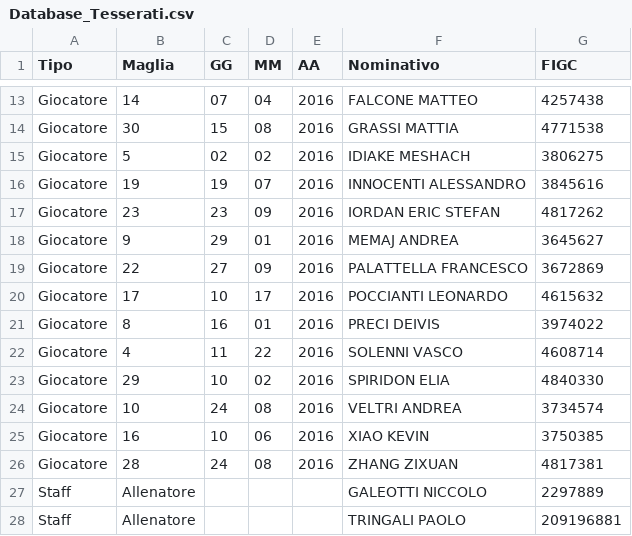
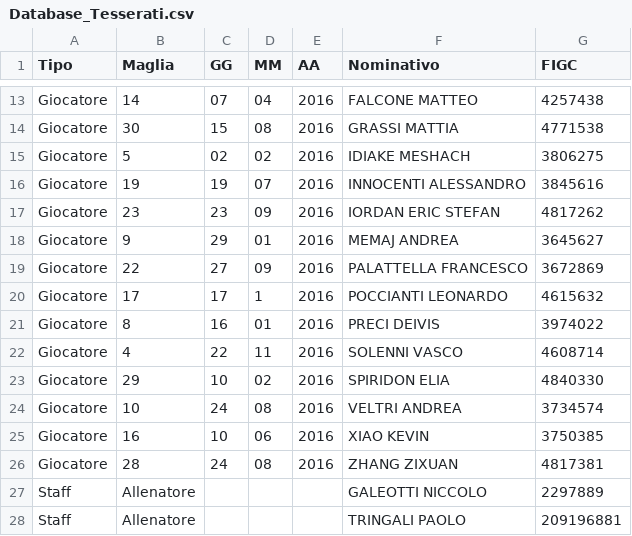
Before and after one commit to clin81/zenith-distinte, a CSV file: Database_Tesserati.csv, drawn as a sheet; only a part is shown, gaps mark what is left out.

Commit message:
Fix player data formatting in Database_Tesserati.csv

```diff
--- a/Database_Tesserati.csv
+++ b/Database_Tesserati.csv
@@ -19,5 +19,5 @@ Giocatore,9,29,01,2016,MEMAJ ANDREA,3645627
 Giocatore,22,27,09,2016,PALATTELLA FRANCESCO,3672869
-Giocatore,17,10,17,2016,POCCIANTI LEONARDO,4615632
+Giocatore,17,17,1,2016,POCCIANTI LEONARDO,4615632
 Giocatore,8,16,01,2016,PRECI DEIVIS,3974022
-Giocatore,4,11,22,2016,SOLENNI VASCO,4608714
+Giocatore,4,22,11,2016,SOLENNI VASCO,4608714
 Giocatore,29,10,02,2016,SPIRIDON ELIA,4840330
```
